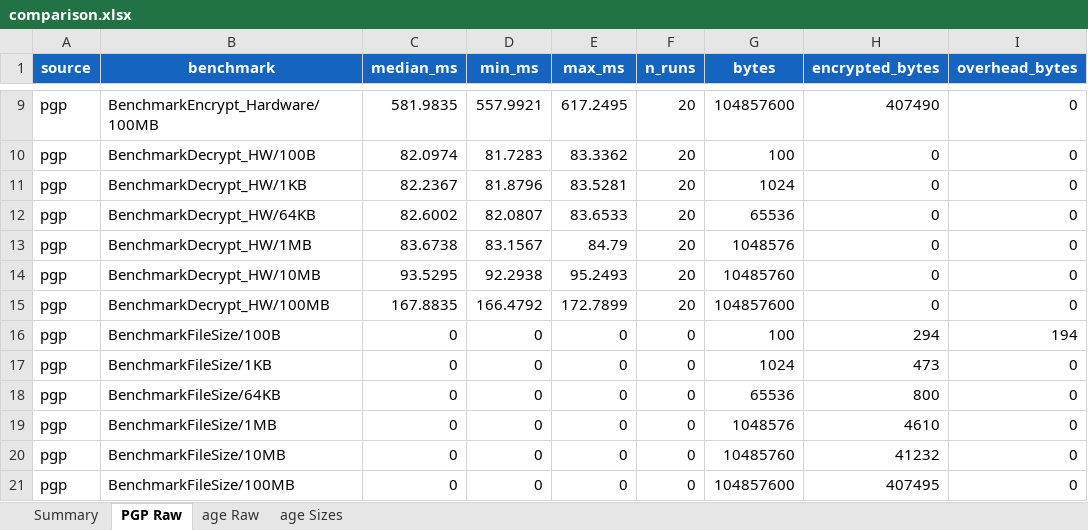
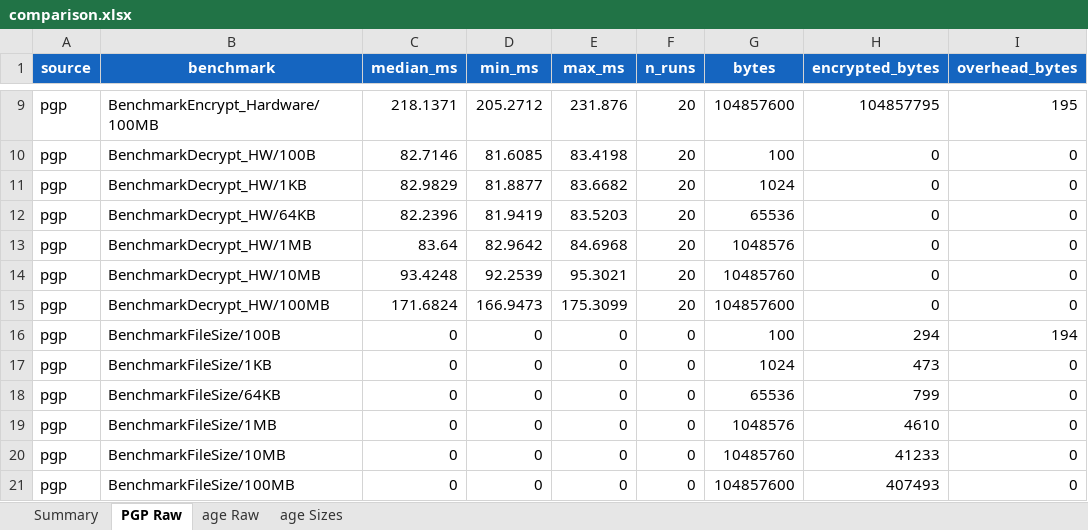
Before and after one commit to Kacprucha/CryptoKeyWithAge, an Excel workbook: analysis/results/comparison.xlsx, sheet PGP Raw, drawn as a sheet; only a part is shown, gaps mark what is left out; values as stored, in another font and other column widths than the file's, no borders; the diff covers the shown part only; the diff names each change by its address in the sheet, - before the commit and + after, or states it on an @@ line.

```diff
--- a/analysis/results/comparison.xlsx (sheet PGP Raw)
+++ b/analysis/results/comparison.xlsx (sheet PGP Raw)
-C9 (median_ms): 581.9835
+C9 (median_ms): 218.1371
-D9 (min_ms): 557.9921
+D9 (min_ms): 205.2712
-E9 (max_ms): 617.2495
+E9 (max_ms): 231.876
-H9 (encrypted_bytes): 407490
+H9 (encrypted_bytes): 104857795
-I9 (overhead_bytes): 0
+I9 (overhead_bytes): 195
-C10 (median_ms): 82.0974
+C10 (median_ms): 82.7146
-D10 (min_ms): 81.7283
+D10 (min_ms): 81.6085
-E10 (max_ms): 83.3362
+E10 (max_ms): 83.4198
-C11 (median_ms): 82.2367
+C11 (median_ms): 82.9829
-D11 (min_ms): 81.8796
+D11 (min_ms): 81.8877
-E11 (max_ms): 83.5281
+E11 (max_ms): 83.6682
-C12 (median_ms): 82.6002
+C12 (median_ms): 82.2396
-D12 (min_ms): 82.0807
+D12 (min_ms): 81.9419
-E12 (max_ms): 83.6533
+E12 (max_ms): 83.5203
-C13 (median_ms): 83.6738
+C13 (median_ms): 83.64
-D13 (min_ms): 83.1567
+D13 (min_ms): 82.9642
-E13 (max_ms): 84.79
+E13 (max_ms): 84.6968
-C14 (median_ms): 93.5295
+C14 (median_ms): 93.4248
-D14 (min_ms): 92.2938
+D14 (min_ms): 92.2539
-E14 (max_ms): 95.2493
+E14 (max_ms): 95.3021
-C15 (median_ms): 167.8835
+C15 (median_ms): 171.6824
-D15 (min_ms): 166.4792
+D15 (min_ms): 166.9473
-E15 (max_ms): 172.7899
+E15 (max_ms): 175.3099
-H18 (encrypted_bytes): 800
+H18 (encrypted_bytes): 799
-H20 (encrypted_bytes): 41232
+H20 (encrypted_bytes): 41233
-H21 (encrypted_bytes): 407495
+H21 (encrypted_bytes): 407493
```
Also changed, not shown: 31 edited cells elsewhere in this sheet, sheet Summary, sheet age Raw, 10 other files.
